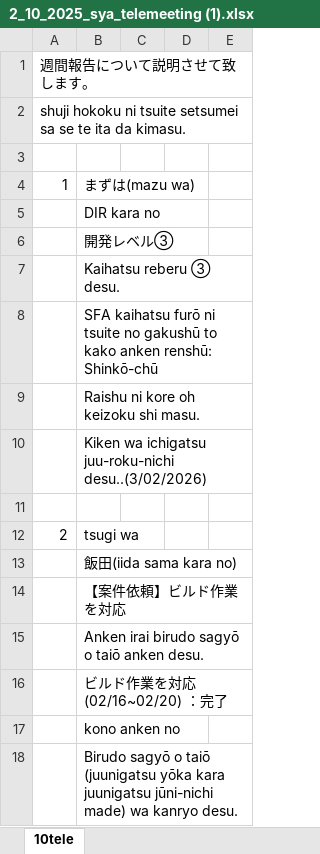
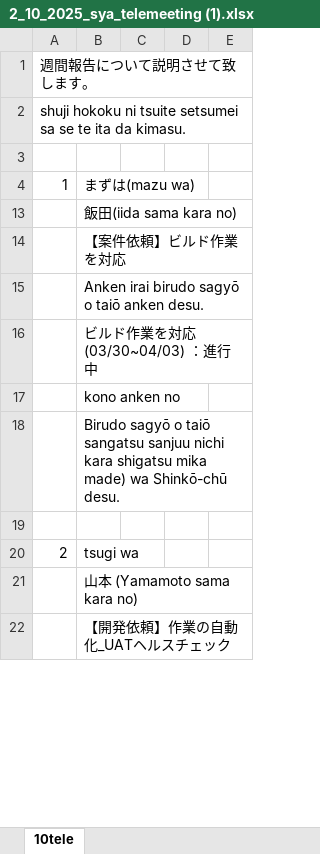
Before and after one commit to Suan-Yee/t_ok, an Excel workbook: 2_10_2025_sya_telemeeting (1).xlsx, sheet 10tele, drawn as a sheet; only a part is shown; values as stored, in another font and other column widths than the file's, no cell formats; removed rows and columns are numbered as before the commit, all else as after; the diff covers the shown part only; the diff names each change by its address in the sheet, - before the commit and + after, or states it on an @@ line.

Commit message:
'update'

```diff
--- a/2_10_2025_sya_telemeeting (1).xlsx (sheet 10tele)
+++ b/2_10_2025_sya_telemeeting (1).xlsx (sheet 10tele)
@@ row 5 hidden:  | DIR kara no @@
@@ row 6 hidden:  | 開発レベル③ @@
@@ row 7 hidden:  | Kaihatsu reberu ③ desu. @@
@@ row 8 hidden:  | SFA kaihatsu furō ni tsuite no gakushū to kako anken renshū: Shinkō-chū @@
@@ row 9 hidden:  | Raishu ni kore oh keizoku shi masu. @@
@@ row 10 hidden:  | Kiken wa ichigatsu juu-roku-nichi desu..(3/02/2026) @@
-row 11: (empty)
-B16: ビルド作業を対応(02/16~02/20) ：完了
+B16: ビルド作業を対応(03/30~04/03) ：進行中
-B18: …o taiō (juunigatsu yōka kara juunigatsu jūni-nichi made) wa kanryo desu.
+B18: …o taiō sangatsu sanjuu nichi kara shigatsu mika made) wa Shinkō-chū desu.
+row 19: (empty)
@@ row 12 moved to row 20: 2 @@
+row 21:  | 山本 (Yamamoto sama kara no)
+row 22:  | 【開発依頼】作業の自動化_UATヘルスチェック
```
Also changed, not shown: 25 added rows, 37 removed rows, 2 moved rows and 39 edited cells elsewhere in this sheet, cell formats.
